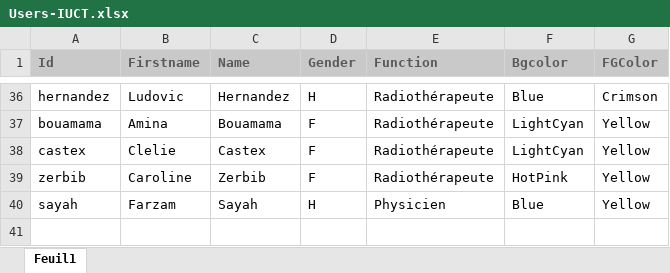
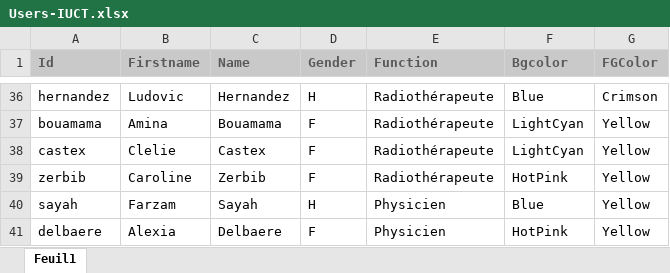
Before and after one commit to uhqd/PLANCHECK, an Excel workbook: Plancheck/plancheck_data/users/Users-IUCT.xlsx, sheet Feuil1, drawn as a sheet; only a part is shown, gaps mark what is left out; values as stored, in another font and other column widths than the file's, no borders; the diff names each change by its address in the sheet, - before the commit and + after, or states it on an @@ line.

```diff
--- a/Plancheck/plancheck_data/users/Users-IUCT.xlsx (sheet Feuil1)
+++ b/Plancheck/plancheck_data/users/Users-IUCT.xlsx (sheet Feuil1)
+row 41: delbaere | Alexia | Delbaere | F | Physicien | HotPink | Yellow
```
Also changed, not shown: 31 other files.
